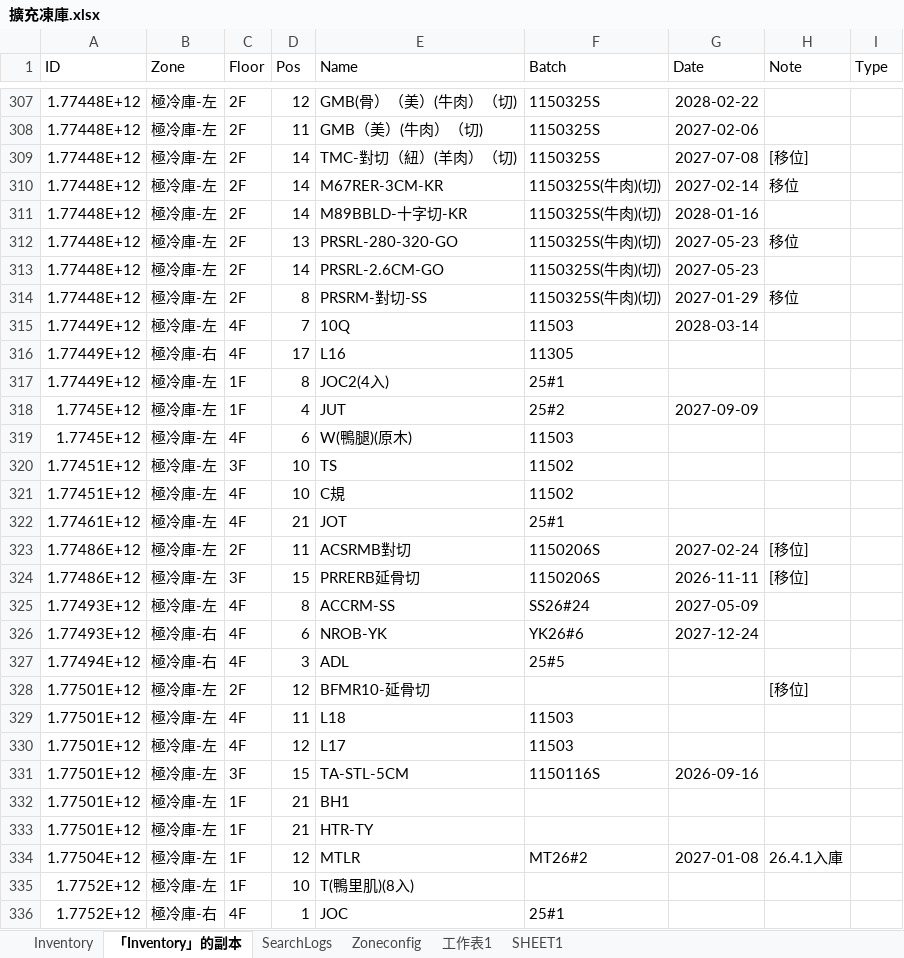
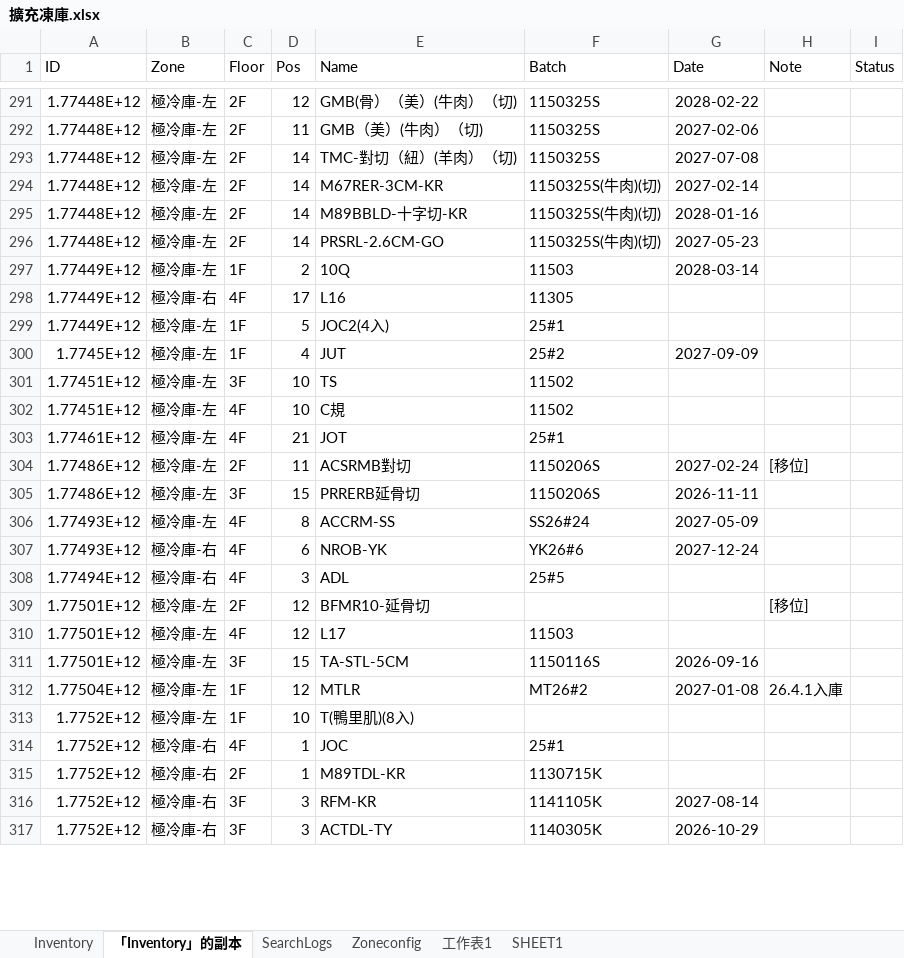
Before and after one commit to mingfonglpg-bit/-1-1, an Excel workbook: 擴充凍庫.xlsx, sheet 「Inventory」的副本, drawn as a sheet; only a part is shown, gaps mark what is left out; the shorter side is filled out with more unchanged rows; values as stored, in another font and other column widths than the file's, no borders; charts and pictures not drawn; removed rows and columns are numbered as before the commit, all else as after; the diff covers the shown part only; the diff names each change by its address in the sheet, - before the commit and + after, or states it on an @@ line.

```diff
--- a/擴充凍庫.xlsx (sheet 「Inventory」的副本)
+++ b/擴充凍庫.xlsx (sheet 「Inventory」的副本)
-I1: Type
+I1: Status
-H293 (Note): [移位]
+H293 (Note): (empty)
-H294 (Note): 移位
+H294 (Note): (empty)
-row 312: 1.77448E+12 | 極冷庫-左 | 2F | 13 | PRSRL-280-320-GO | 1150325S(牛肉)(切) | 2027-05-23 | 移位
-row 314: 1.77448E+12 | 極冷庫-左 | 2F | 8 | PRSRM-對切-SS | 1150325S(牛肉)(切) | 2027-01-29 | 移位
-C297 (Floor): 4F
+C297 (Floor): 1F
-D297 (Pos): 7
+D297 (Pos): 2
-D299 (Pos): 8
+D299 (Pos): 5
-row 319: 1.7745E+12 | 極冷庫-左 | 4F | 6 | W(鴨腿)(原木) | 11503
-H305 (Note): [移位]
+H305 (Note): (empty)
-row 329: 1.77501E+12 | 極冷庫-左 | 4F | 11 | L18 | 11503
-row 332: 1.77501E+12 | 極冷庫-左 | 1F | 21 | BH1
-row 333: 1.77501E+12 | 極冷庫-左 | 1F | 21 | HTR-TY
```
Also changed, not shown: 29 added rows, 27 removed rows and 99 edited cells elsewhere in this sheet, sheet Inventory, sheet SearchLogs.
